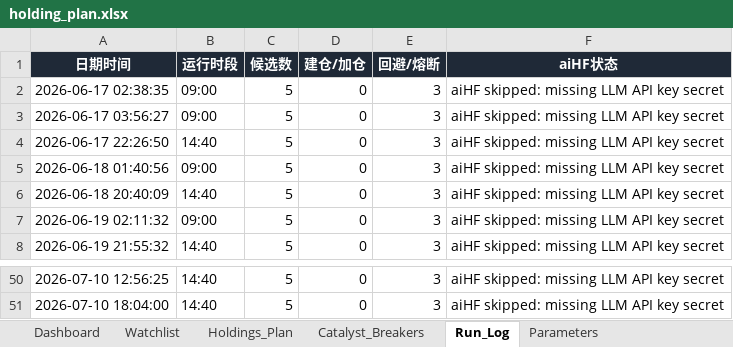
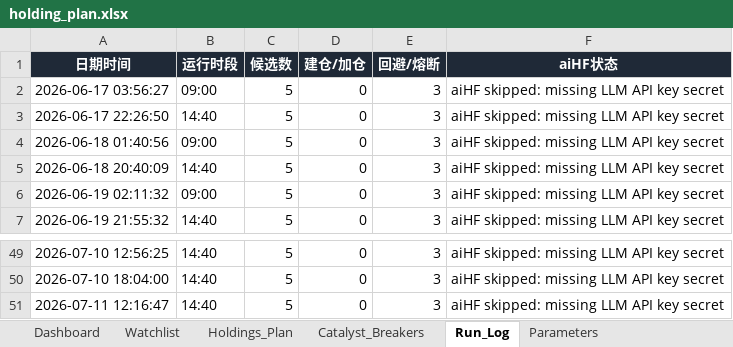
Before and after one commit to DylanWWW24/ai-hedge-fund, an Excel workbook: reports/holding_plan.xlsx, sheet Run_Log, drawn as a sheet; only a part is shown, gaps mark what is left out; values as stored, in another font and other column widths than the file's, no borders; removed rows and columns are numbered as before the commit, all else as after; the diff names each change by its address in the sheet, - before the commit and + after, or states it on an @@ line.

```diff
--- a/reports/holding_plan.xlsx (sheet Run_Log)
+++ b/reports/holding_plan.xlsx (sheet Run_Log)
-row 2: 2026-06-17 02:38:35 | 09:00 | 5 | 0 | 3 | aiHF skipped: missing LLM API key secret
+row 51: 2026-07-11 12:16:47 | 14:40 | 5 | 0 | 3 | aiHF skipped: missing LLM API key secret
```
Also changed, not shown: sheet Watchlist, sheet Dashboard, 2 other files.
